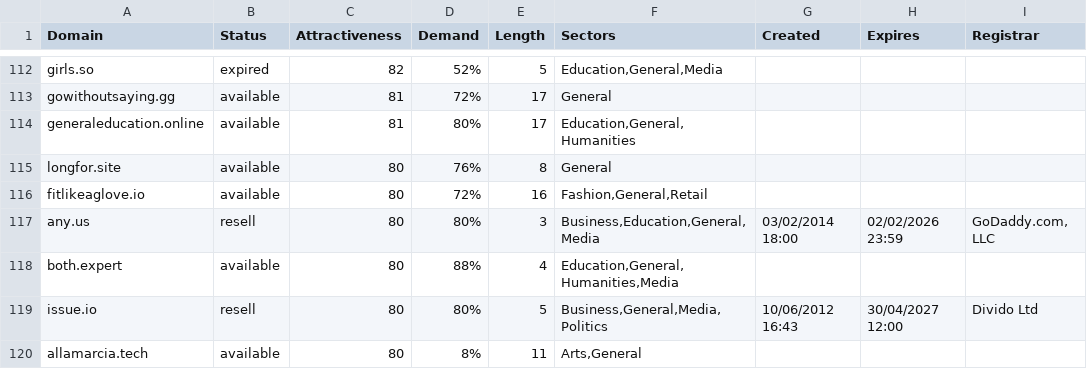
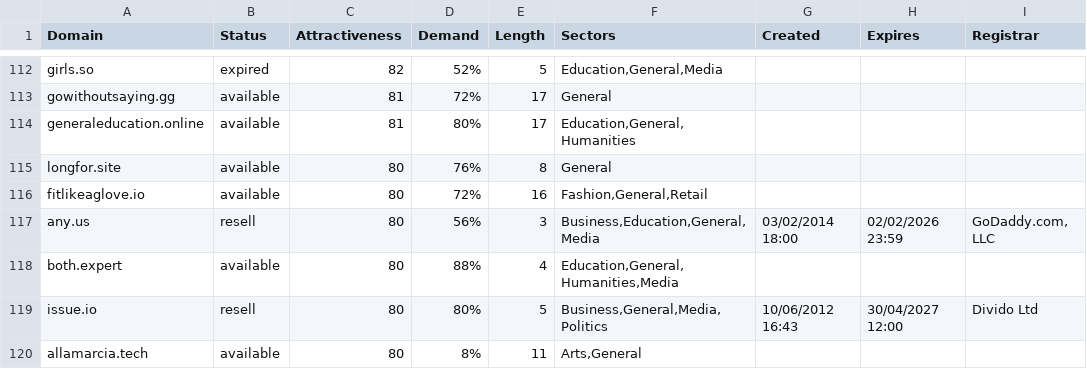
Before and after one commit to UniqueDomains/general-oneword-domains, a CSV file: general.csv, drawn as a sheet; only a part is shown, gaps mark what is left out; the diff covers the shown part only.

```diff
--- a/general.csv
+++ b/general.csv
@@ -116,3 +116,3 @@ longfor.site,available,80,76%,8,General,,,
 fitlikeaglove.io,available,80,72%,16,"Fashion,General,Retail",,,
-any.us,resell,80,80%,3,"Business,Education,General,Media",03/02/2014 18:00,02/02/2026 23:59,"GoDaddy.com, LLC"
+any.us,resell,80,56%,3,"Business,Education,General,Media",03/02/2014 18:00,02/02/2026 23:59,"GoDaddy.com, LLC"
 both.expert,available,80,88%,4,"Education,General,Humanities,Media",,,
```
Also changed, not shown: 2 added rows, 2 removed rows and 1 edited cell elsewhere in this file, 2 other files.
